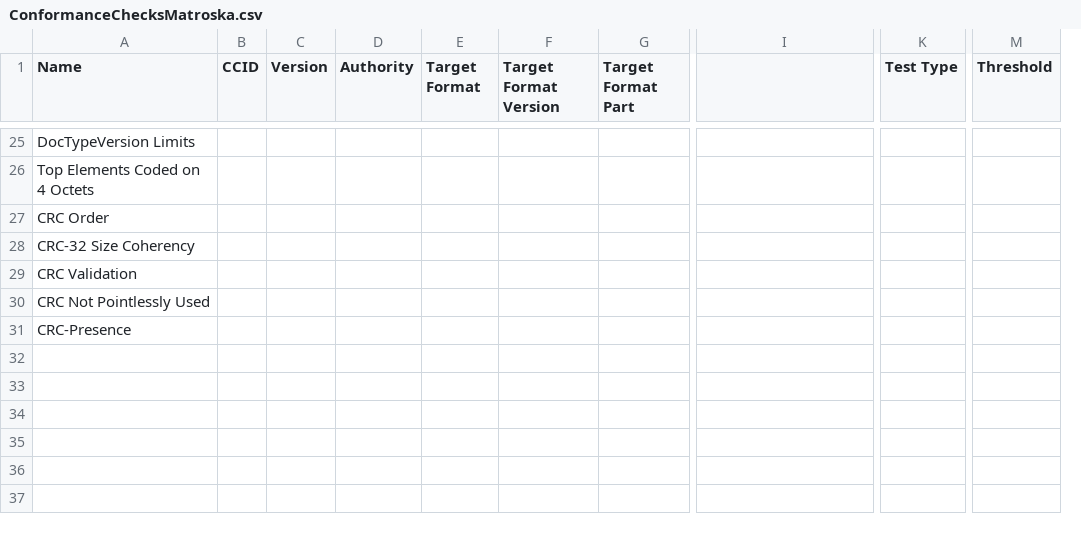
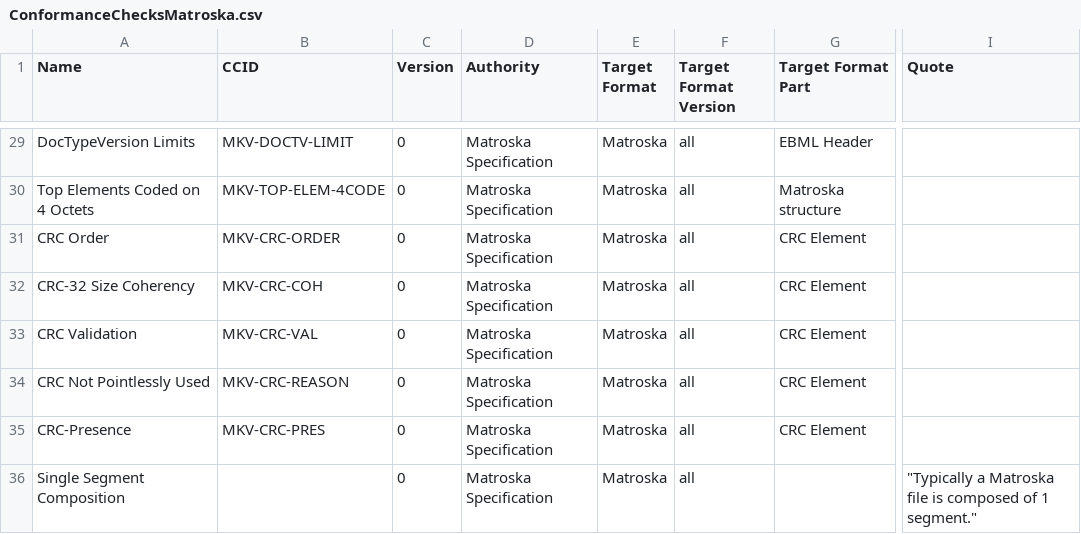
Before and after one commit to MediaArea/MediaConch, a CSV file: ConformityChecks/ConformanceChecksMatroska.csv, drawn as a sheet; only a part is shown, gaps mark what is left out; removed rows and columns are numbered as before the commit, all else as after; rows hold the shown columns only; the diff covers the shown part only; the diff names each change by its address in the sheet, - before the commit and + after, or states it on an @@ line.

Commit message:
mkv checks: completing columns for tests

```diff
--- a/ConformityChecks/ConformanceChecksMatroska.csv
+++ b/ConformityChecks/ConformanceChecksMatroska.csv
-column B (CCID), empty
-column C (Version), empty
-column D (Authority), empty
+column B (CCID), rows 29-35: MKV-DOCTV-LIMIT | MKV-TOP-ELEM-4CODE | MKV-CRC-ORDER | MKV-CRC-COH | MKV-CRC-VAL | MKV-CRC-REASON | MKV-CRC-PRES
+column C (Version), rows 29-35: all 0
+column D (Authority), rows 29-35: all Matroska Specification
-column G (Target Format Part), empty
+column G (Target Format Part), rows 29-35: EBML Header | Matroska structure | CRC Element | CRC Element | CRC Element | CRC Element | CRC Element
-column K (Test Type), empty
-column M (Threshold), empty
-I1: (empty)
+I1: Quote
-E29:E35 (Target Format): (empty)
+E29:E35 (Target Format): Matroska
-F29:F35 (Target Format Version): (empty)
+F29:F35 (Target Format Version): all
+row 36: Single Segment Composition |  | 0 | Matroska Specification | Matroska | all |  | "Typically a Matroska file is composed of 1 segment."
```
Also changed, not shown: 6 added rows, 2 removed rows, 1 removed column and 28 edited cells elsewhere in this file.
